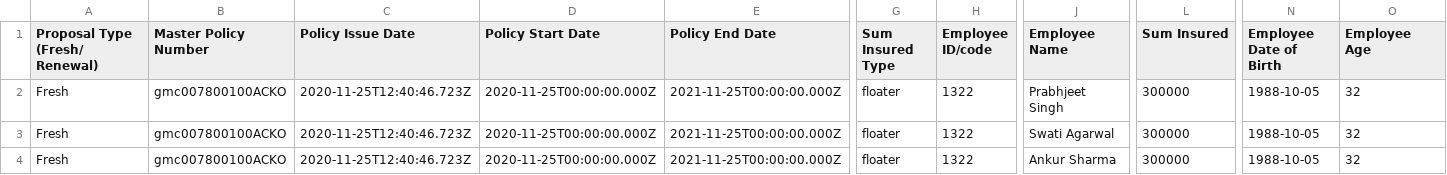
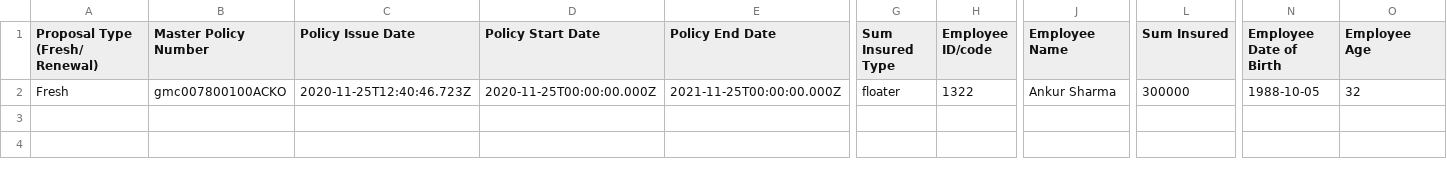
Before and after one commit to prabhacko/test, a CSV file: sample.csv, drawn as a sheet; only a part is shown, gaps mark what is left out; rows hold the shown columns only; the diff names each change by its address in the sheet, - before the commit and + after, or states it on an @@ line.

Commit message:
Update sample.csv

```diff
--- a/sample.csv
+++ b/sample.csv
-row 2: Fresh | gmc007800100ACKO | 2020-11-25T12:40:46.723Z | 2020-11-25T00:00:00.000Z | 2021-11-25T00:00:00.000Z | floater | 1322 | Prabhjeet Singh | 300000 | 1988-10-05 | 32
-row 3: Fresh | gmc007800100ACKO | 2020-11-25T12:40:46.723Z | 2020-11-25T00:00:00.000Z | 2021-11-25T00:00:00.000Z | floater | 1322 | Swati Agarwal | 300000 | 1988-10-05 | 32
```
